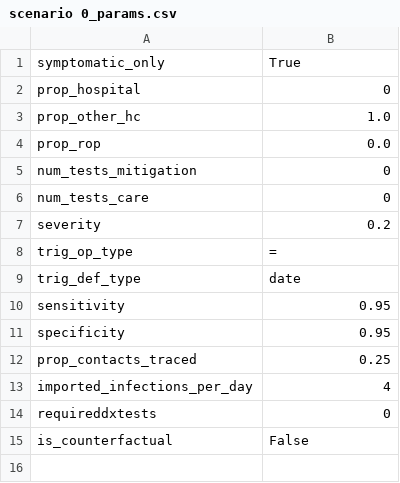
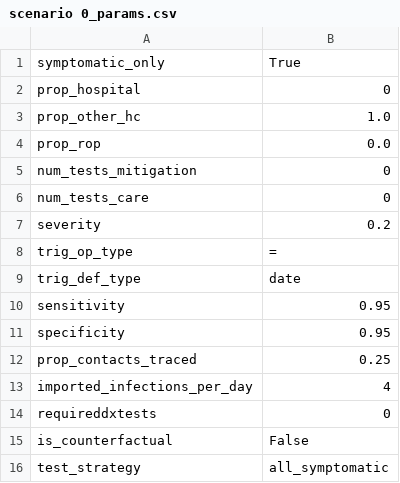
Before and after one commit to BlueBrain/covid-19-find, a CSV file: api/covid19find/simulation/scenario 0_params.csv, drawn as a sheet; the diff names each change by its address in the sheet, - before the commit and + after, or states it on an @@ line.

```diff
--- a/api/covid19find/simulation/scenario 0_params.csv
+++ b/api/covid19find/simulation/scenario 0_params.csv
+row 16: test_strategy | all_symptomatic
```
Also changed, not shown: api/covid19find/simulation/system_params.csv, api/covid19find/simulation/test1/SCENARIO 0_out.csv, 4 other files.
